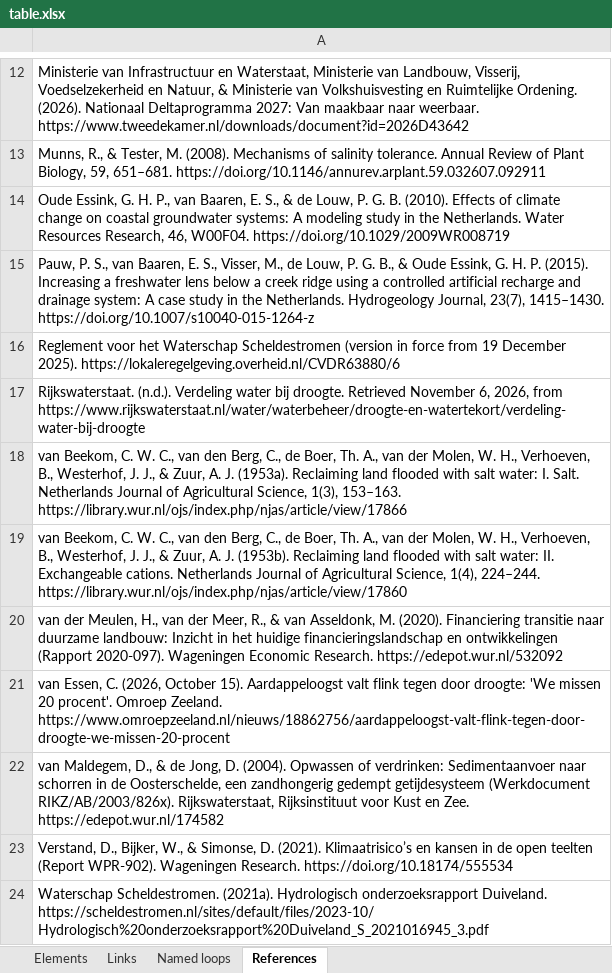
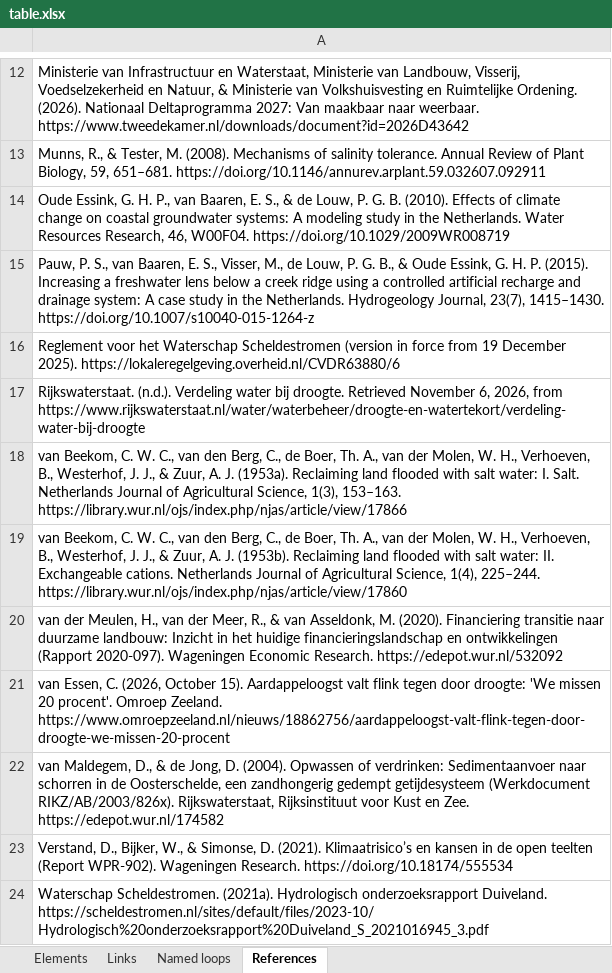
Before and after one commit to jordyzuidam2003-bot/zeeland-cld, an Excel workbook: docs/table.xlsx, sheet References, drawn as a sheet; only a part is shown, gaps mark what is left out; values as stored, in another font and other column widths than the file's, no borders; the diff names each change by its address in the sheet, - before the commit and + after, or states it on an @@ line.

```diff
--- a/docs/table.xlsx (sheet References)
+++ b/docs/table.xlsx (sheet References)
-A19: …Science, 1(4), 224–244. https://library.wur.nl/ojs/index.php/njas/article/view/17860
+A19: …Science, 1(4), 225–244. https://library.wur.nl/ojs/index.php/njas/article/view/17860
```
Also changed, not shown: sheet Links, sheet Elements, 5 other files.
